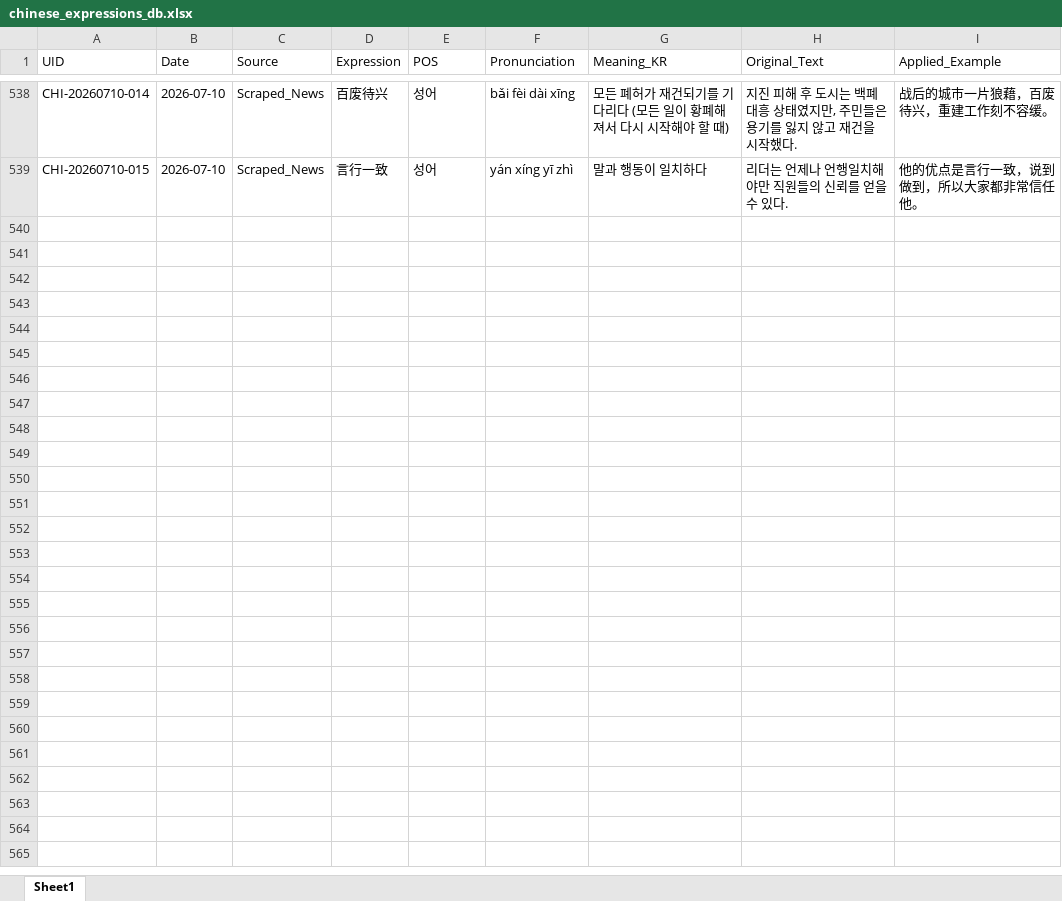
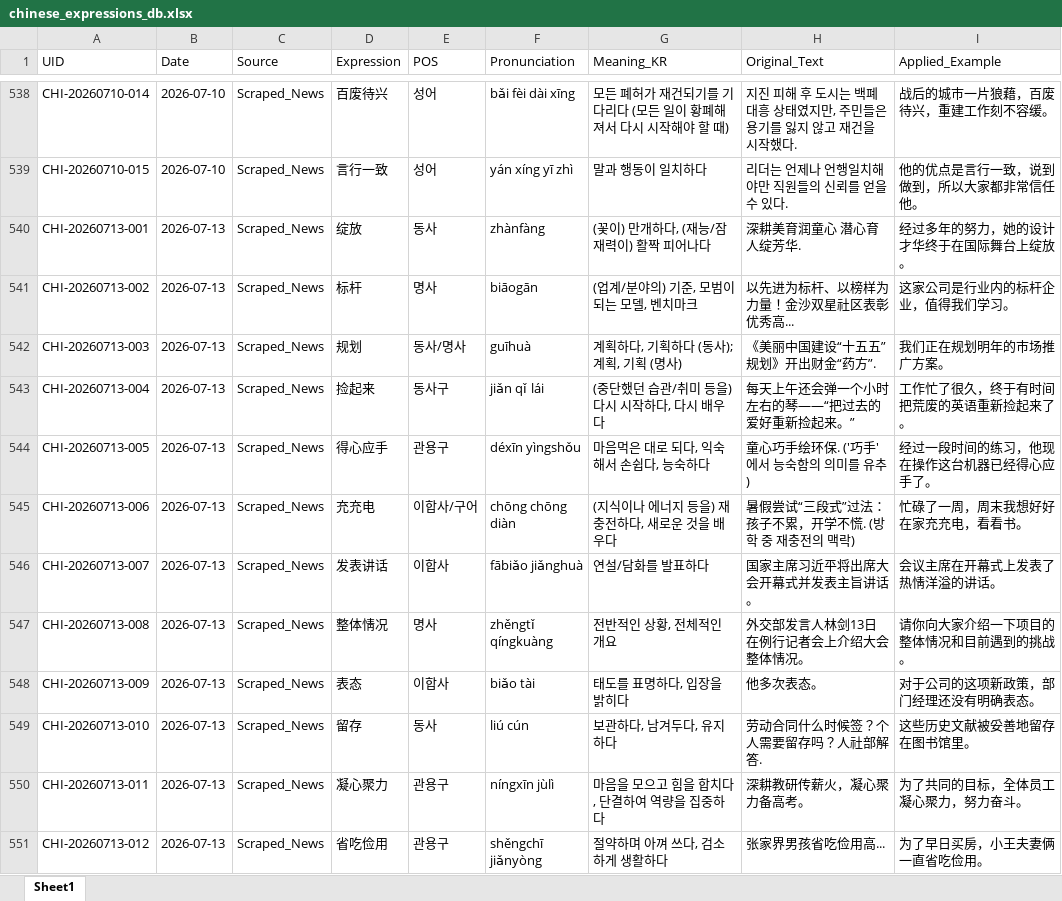
Before and after one commit to woodangtangtangAI/CN-Expressions-Memorize, an Excel workbook: data/01_Database/chinese_expressions_db.xlsx, sheet Sheet1, drawn as a sheet; only a part is shown, gaps mark what is left out; values as stored, in another font and other column widths than the file's, no borders; the diff covers the shown part only; the diff names each change by its address in the sheet, - before the commit and + after, or states it on an @@ line.

```diff
--- a/data/01_Database/chinese_expressions_db.xlsx (sheet Sheet1)
+++ b/data/01_Database/chinese_expressions_db.xlsx (sheet Sheet1)
+row 540: CHI-20260713-001 | 2026-07-13 | Scraped_News | 绽放 | 동사 | zhànfàng | (꽃이) 만개하다, (재능/잠재력이) 활짝 피어나다 | 深耕美育润童心 潜心育人绽芳华. | 经过多年的努力，她的设计才华终于在国际舞台上绽放。
+row 541: CHI-20260713-002 | 2026-07-13 | Scraped_News | 标杆 | 명사 | biāogān | (업계/분야의) 기준, 모범이 되는 모델, 벤치마크 | 以先进为标杆、以榜样为力量！金沙双星社区表彰优秀高... | 这家公司是行业内的标杆企业，值得我们学习。
+row 542: CHI-20260713-003 | 2026-07-13 | Scraped_News | 规划 | 동사/명사 | guīhuà | 계획하다, 기획하다 (동사); 계획, 기획 (명사) | 《美丽中国建设“十五五”规划》开出财金“药方”. | 我们正在规划明年的市场推广方案。
+row 543: CHI-20260713-004 | 2026-07-13 | Scraped_News | 捡起来 | 동사구 | jiǎn qǐ lái | (중단했던 습관/취미 등을) 다시 시작하다, 다시 배우다 | 每天上午还会弹一个小时左右的琴——“把过去的爱好重新捡起来。” | 工作忙了很久，终于有时间把荒废的英语重新捡起来了。
+row 544: CHI-20260713-005 | 2026-07-13 | Scraped_News | 得心应手 | 관용구 | déxīn yìngshǒu | 마음먹은 대로 되다, 익숙해서 손쉽다, 능숙하다 | 童心巧手绘环保. ('巧手'에서 능숙함의 의미를 유추) | 经过一段时间的练习，他现在操作这台机器已经得心应手了。
+row 545: CHI-20260713-006 | 2026-07-13 | Scraped_News | 充充电 | 이합사/구어 | chōng chōng diàn | (지식이나 에너지 등을) 재충전하다, 새로운 것을 배우다 | 暑假尝试“三段式”过法：孩子不累，开学不慌. (방학 중 재충전의 맥락) | 忙碌了一周，周末我想好好在家充充电，看看书。
+row 546: CHI-20260713-007 | 2026-07-13 | Scraped_News | 发表讲话 | 이합사 | fābiǎo jiǎnghuà | 연설/담화를 발표하다 | 国家主席习近平将出席大会开幕式并发表主旨讲话。 | 会议主席在开幕式上发表了热情洋溢的讲话。
+row 547: CHI-20260713-008 | 2026-07-13 | Scraped_News | 整体情况 | 명사 | zhěngtǐ qíngkuàng | 전반적인 상황, 전체적인 개요 | 外交部发言人林剑13日在例行记者会上介绍大会整体情况。 | 请你向大家介绍一下项目的整体情况和目前遇到的挑战。
+row 548: CHI-20260713-009 | 2026-07-13 | Scraped_News | 表态 | 이합사 | biǎo tài | 태도를 표명하다, 입장을 밝히다 | 他多次表态。 | 对于公司的这项新政策，部门经理还没有明确表态。
+row 549: CHI-20260713-010 | 2026-07-13 | Scraped_News | 留存 | 동사 | liú cún | 보관하다, 남겨두다, 유지하다 | 劳动合同什么时候签？个人需要留存吗？人社部解答. | 这些历史文献被妥善地留存在图书馆里。
+row 550: CHI-20260713-011 | 2026-07-13 | Scraped_News | 凝心聚力 | 관용구 | níngxīn jùlì | 마음을 모으고 힘을 합치다, 단결하여 역량을 집중하다 | 深耕教研传薪火，凝心聚力备高考。 | 为了共同的目标，全体员工凝心聚力，努力奋斗。
+row 551: CHI-20260713-012 | 2026-07-13 | Scraped_News | 省吃俭用 | 관용구 | shěngchī jiǎnyòng | 절약하며 아껴 쓰다, 검소하게 생활하다 | 张家界男孩省吃俭用高... | 为了早日买房，小王夫妻俩一直省吃俭用。
```
Also changed, not shown: 12 added rows elsewhere in this sheet, 5 other files.
